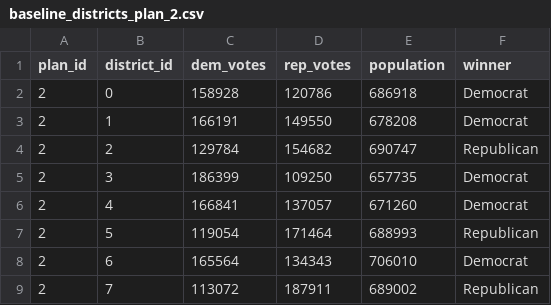
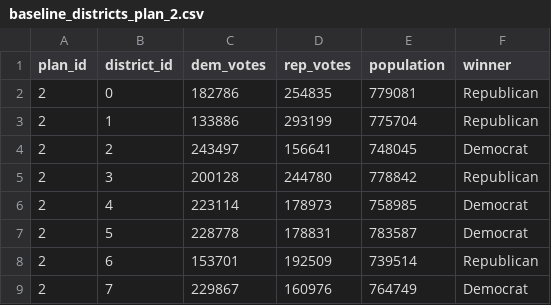
Before and after one commit to Vkartik-3/FRA_final, a CSV file: fra_pipeline/outputs/baseline_districts_plan_2.csv, drawn as a sheet; only a part is shown; the diff covers the shown part only.

```diff
--- a/fra_pipeline/outputs/baseline_districts_plan_2.csv
+++ b/fra_pipeline/outputs/baseline_districts_plan_2.csv
@@ -1,9 +1,9 @@
 plan_id,district_id,dem_votes,rep_votes,population,winner
-2,0,158928,120786,686918,Democrat
-2,1,166191,149550,678208,Democrat
-2,2,129784,154682,690747,Republican
-2,3,186399,109250,657735,Democrat
-2,4,166841,137057,671260,Democrat
-2,5,119054,171464,688993,Republican
-2,6,165564,134343,706010,Democrat
-2,7,113072,187911,689002,Republican
+2,0,182786,254835,779081,Republican
+2,1,133886,293199,775704,Republican
+2,2,243497,156641,748045,Democrat
+2,3,200128,244780,778842,Republican
+2,4,223114,178973,758985,Democrat
+2,5,228778,178831,783587,Democrat
+2,6,153701,192509,739514,Republican
+2,7,229867,160976,764749,Democrat
```
Also changed, not shown: 22 edited cells elsewhere in this file, fra_pipeline/outputs/baseline_districts_plan_1.csv, fra_pipeline/outputs/baseline_districts_plan_3.csv, 22 other files.
